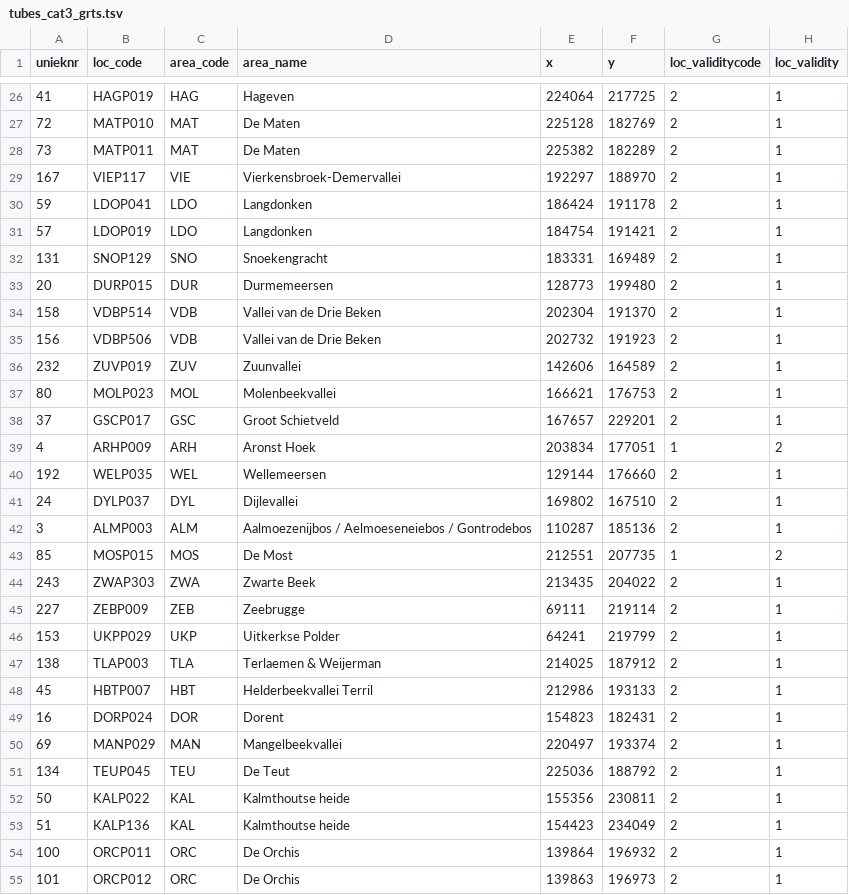
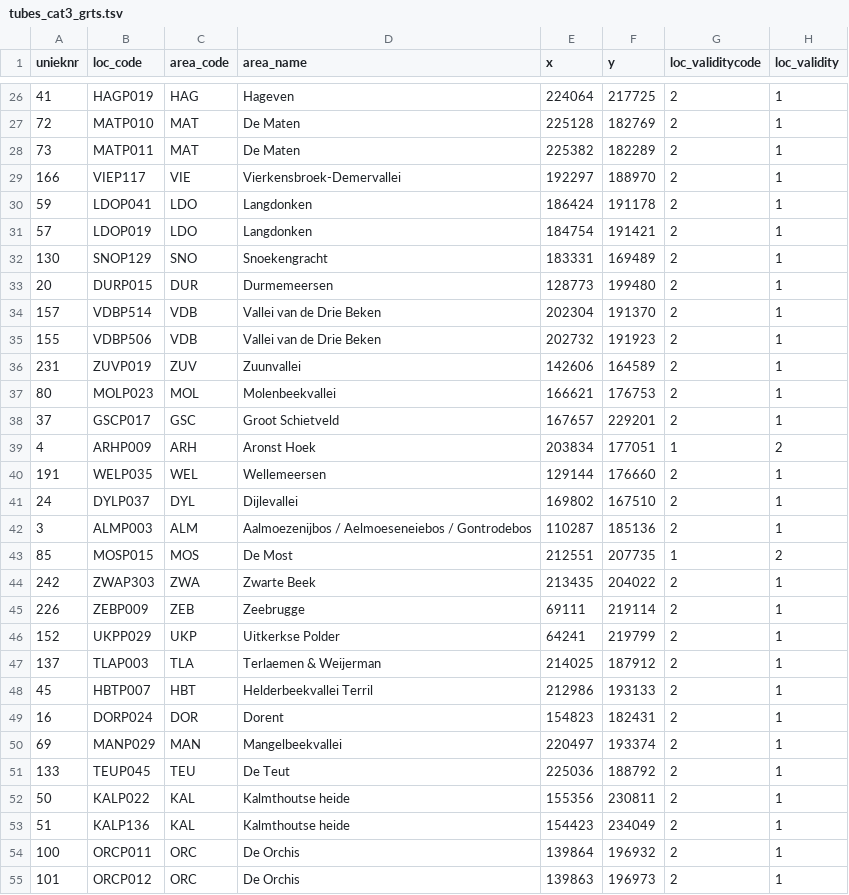
Before and after one commit to w-jan/Droogtemeetnet, a TSV file: data/tubes_cat3_grts.tsv, drawn as a sheet; only a part is shown, gaps mark what is left out; the diff covers the shown part only; the diff names each change by its address in the sheet, - before the commit and + after, or states it on an @@ line.

```diff
--- a/data/tubes_cat3_grts.tsv
+++ b/data/tubes_cat3_grts.tsv
-A29 (unieknr): 167
+A29 (unieknr): 166
-A32 (unieknr): 131
+A32 (unieknr): 130
-A34 (unieknr): 158
+A34 (unieknr): 157
-A35 (unieknr): 156
+A35 (unieknr): 155
-A36 (unieknr): 232
+A36 (unieknr): 231
-A40 (unieknr): 192
+A40 (unieknr): 191
-A44 (unieknr): 243
+A44 (unieknr): 242
-A45 (unieknr): 227
+A45 (unieknr): 226
-A46 (unieknr): 153
+A46 (unieknr): 152
-A47 (unieknr): 138
+A47 (unieknr): 137
-A51 (unieknr): 134
+A51 (unieknr): 133
```
Also changed, not shown: 30 edited cells elsewhere in this file, data/tblTubes_Menyanthes_report.csv, data/tubes_cat3_bis.tsv, 9 other files.
